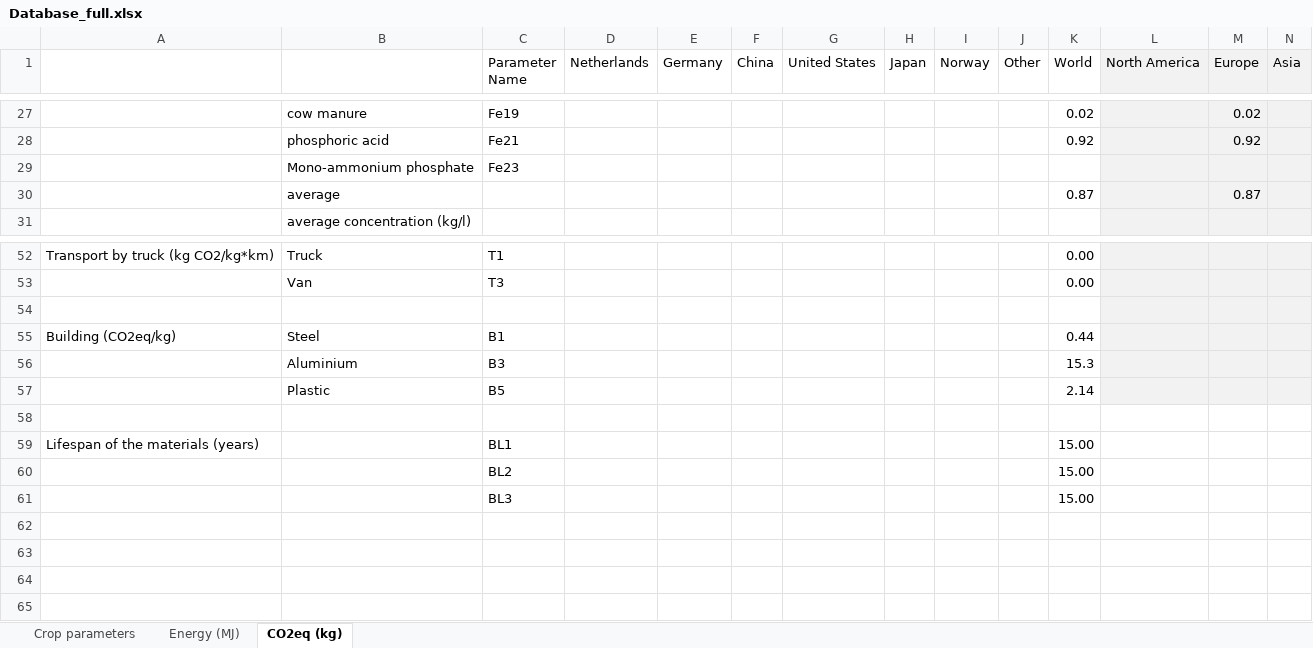
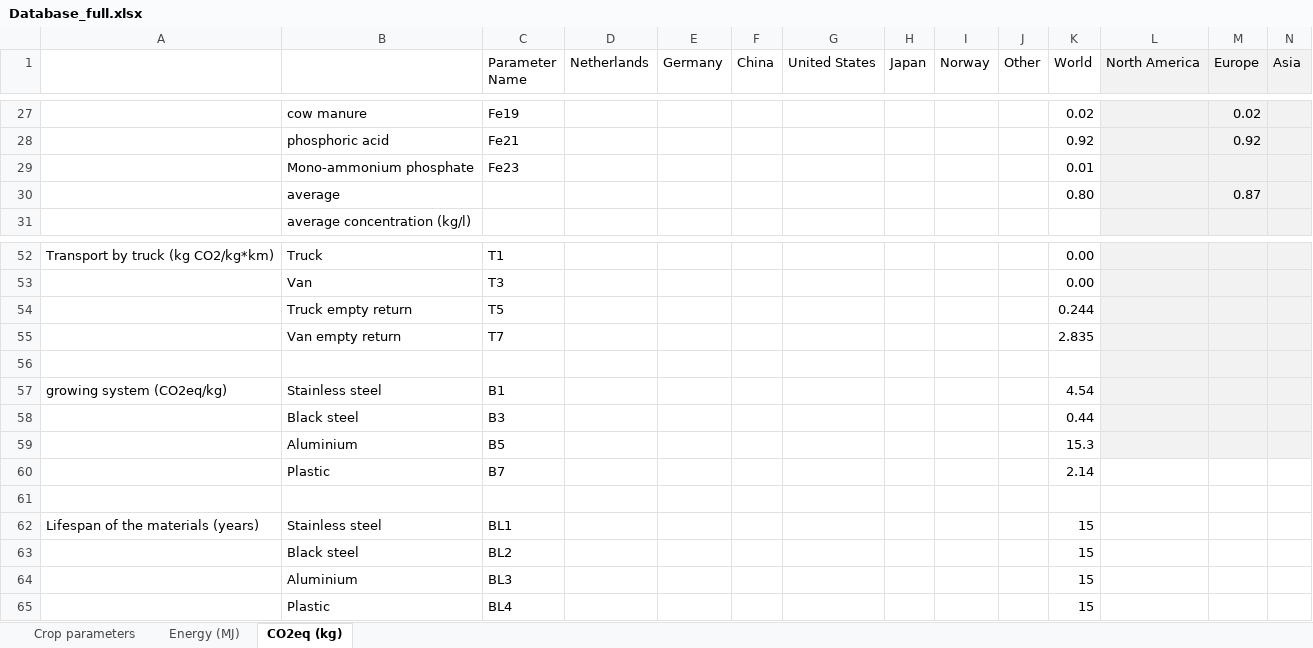
Before and after one commit to JaapWeerheim/ACT2321, an Excel workbook: Database_full.xlsx, sheet CO2eq (kg), drawn as a sheet; only a part is shown, gaps mark what is left out; values as stored, in another font and other column widths than the file's, no borders; addresses are those after the commit; the diff names each change by its address in the sheet, - before the commit and + after, or states it on an @@ line.

Commit message:
LvdB: version 25-6, implemented stainless steel

```diff
--- a/Database_full.xlsx (sheet CO2eq (kg))
+++ b/Database_full.xlsx (sheet CO2eq (kg))
-K29 (World): (empty)
+K29 (World): 0.01
-K30 (World): 0.87
+K30 (World): 0.80
+row 54:  | Truck empty return | T5 |  |  |  |  |  |  |  | 0.244
+row 55:  | Van empty return | T7 |  |  |  |  |  |  |  | 2.835
-A57: Building (CO2eq/kg)
+A57: growing system (CO2eq/kg)
-B57: Steel
+B57: Stainless steel
-K57 (World): 0.44
+K57 (World): 4.54
-B58: Aluminium
+B58: Black steel
-K58 (World): 15.3
+K58 (World): 0.44
-B59: Plastic
+B59: Aluminium
-K59 (World): 2.14
+K59 (World): 15.3
+row 60:  | Plastic | B7 |  |  |  |  |  |  |  | 2.14
-B62: (empty)
+B62: Stainless steel
-K62:K64 (World): 15.00
+K62:K64 (World): 15
-B63: (empty)
+B63: Black steel
-B64: (empty)
+B64: Aluminium
+row 65:  | Plastic | BL4 |  |  |  |  |  |  |  | 15
```
Also changed, not shown: sheet Energy (MJ), 1 other file.
